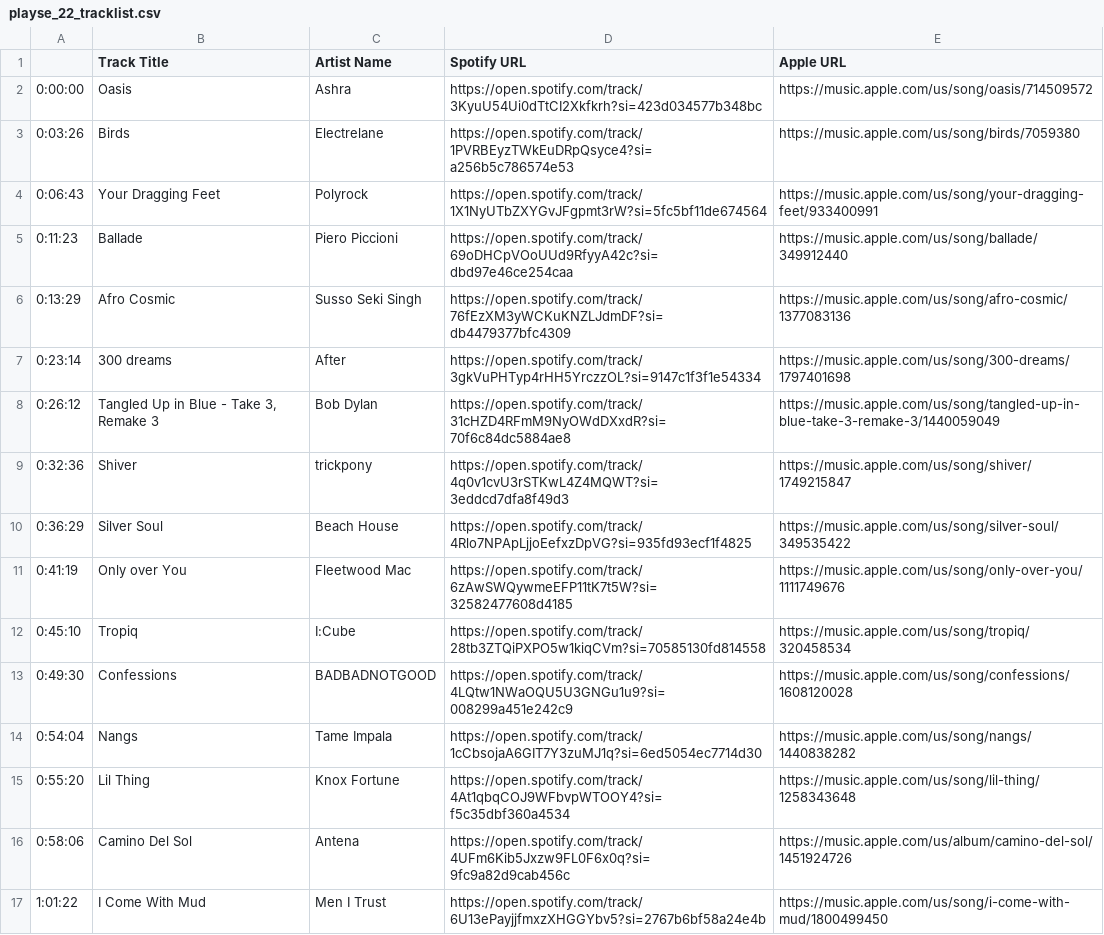
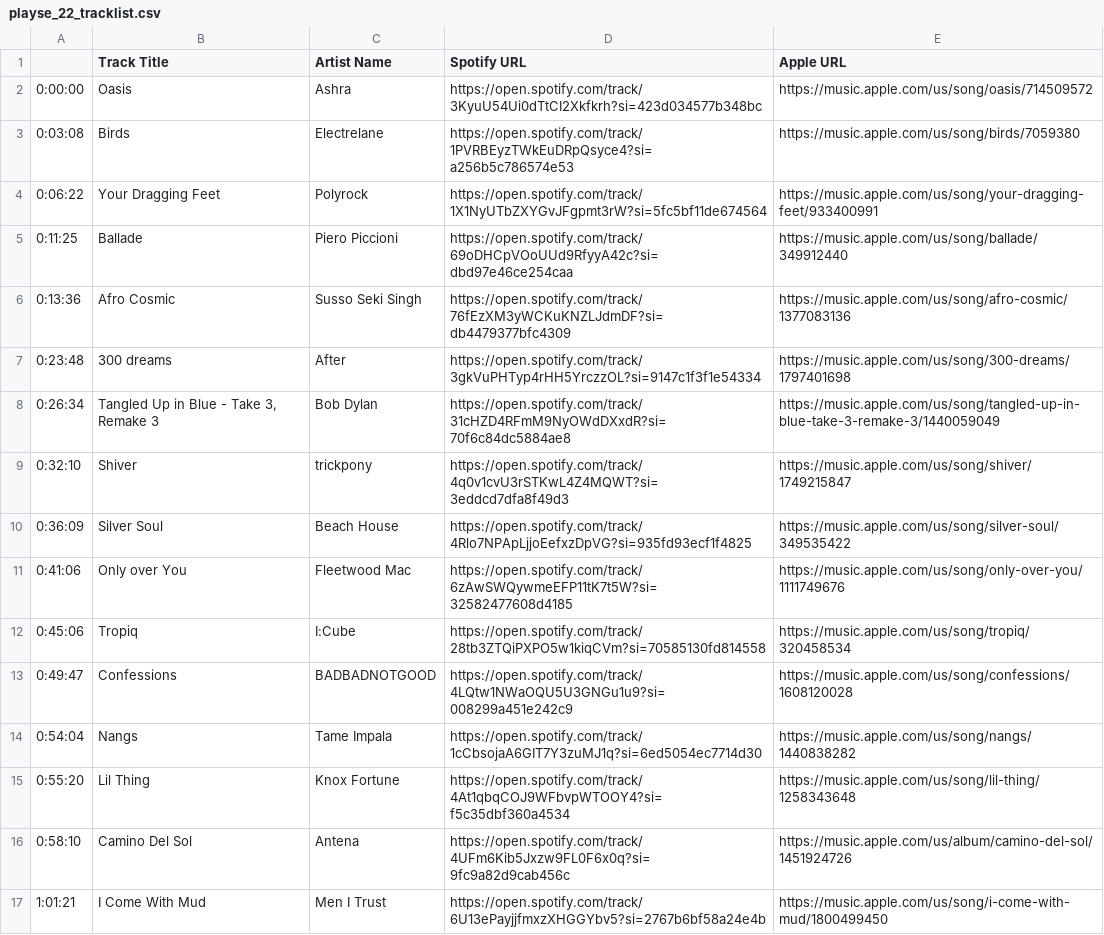
Before and after one commit to turkey-burger/playse, a CSV file: playse_22_tracklist.csv, drawn as a sheet.

```diff
--- a/playse_22_tracklist.csv
+++ b/playse_22_tracklist.csv
@@ -2,16 +2,16 @@
 0:00:00,Oasis,Ashra,https://open.spotify.com/track/3KyuU54Ui0dTtCI2Xkfkrh?si=423d034577b348bc,https://music.apple.com/us/song/oasis/714509572
-0:03:26,Birds,Electrelane,https://open.spotify.com/track/1PVRBEyzTWkEuDRpQsyce4?si=a256b5c786574e53,https://music.apple.com/us/song/birds/7059380
-0:06:43,Your Dragging Feet,Polyrock,https://open.spotify.com/track/1X1NyUTbZXYGvJFgpmt3rW?si=5fc5bf11de674564,https://music.apple.com/us/song/your-dragging-feet/933400991
-0:11:23,Ballade,Piero Piccioni,https://open.spotify.com/track/69oDHCpVOoUUd9RfyyA42c?si=dbd97e46ce254caa,https://music.apple.com/us/song/ballade/349912440
-0:13:29,Afro Cosmic,Susso Seki Singh,https://open.spotify.com/track/76fEzXM3yWCKuKNZLJdmDF?si=db4479377bfc4309,https://music.apple.com/us/song/afro-cosmic/1377083136
-0:23:14,300 dreams,After,https://open.spotify.com/track/3gkVuPHTyp4rHH5YrczzOL?si=9147c1f3f1e54334,https://music.apple.com/us/song/300-dreams/1797401698
-0:26:12,"Tangled Up in Blue - Take 3, Remake 3",Bob Dylan,https://open.spotify.com/track/31cHZD4RFmM9NyOWdDXxdR?si=70f6c84dc5884ae8,https://music.apple.com/us/song/tangled-up-in-blue-take-3-remake-3/1440059049
-0:32:36,Shiver,trickpony,https://open.spotify.com/track/4q0v1cvU3rSTKwL4Z4MQWT?si=3eddcd7dfa8f49d3,https://music.apple.com/us/song/shiver/1749215847
-0:36:29,Silver Soul,Beach House,https://open.spotify.com/track/4Rlo7NPApLjjoEefxzDpVG?si=935fd93ecf1f4825,https://music.apple.com/us/song/silver-soul/349535422
-0:41:19,Only over You,Fleetwood Mac,https://open.spotify.com/track/6zAwSWQywmeEFP11tK7t5W?si=32582477608d4185,https://music.apple.com/us/song/only-over-you/1111749676
-0:45:10,Tropiq,I:Cube,https://open.spotify.com/track/28tb3ZTQiPXPO5w1kiqCVm?si=70585130fd814558,https://music.apple.com/us/song/tropiq/320458534
-0:49:30,Confessions,BADBADNOTGOOD,https://open.spotify.com/track/4LQtw1NWaOQU5U3GNGu1u9?si=008299a451e242c9,https://music.apple.com/us/song/confessions/1608120028
+0:03:08,Birds,Electrelane,https://open.spotify.com/track/1PVRBEyzTWkEuDRpQsyce4?si=a256b5c786574e53,https://music.apple.com/us/song/birds/7059380
+0:06:22,Your Dragging Feet,Polyrock,https://open.spotify.com/track/1X1NyUTbZXYGvJFgpmt3rW?si=5fc5bf11de674564,https://music.apple.com/us/song/your-dragging-feet/933400991
+0:11:25,Ballade,Piero Piccioni,https://open.spotify.com/track/69oDHCpVOoUUd9RfyyA42c?si=dbd97e46ce254caa,https://music.apple.com/us/song/ballade/349912440
+0:13:36,Afro Cosmic,Susso Seki Singh,https://open.spotify.com/track/76fEzXM3yWCKuKNZLJdmDF?si=db4479377bfc4309,https://music.apple.com/us/song/afro-cosmic/1377083136
+0:23:48,300 dreams,After,https://open.spotify.com/track/3gkVuPHTyp4rHH5YrczzOL?si=9147c1f3f1e54334,https://music.apple.com/us/song/300-dreams/1797401698
+0:26:34,"Tangled Up in Blue - Take 3, Remake 3",Bob Dylan,https://open.spotify.com/track/31cHZD4RFmM9NyOWdDXxdR?si=70f6c84dc5884ae8,https://music.apple.com/us/song/tangled-up-in-blue-take-3-remake-3/1440059049
+0:32:10,Shiver,trickpony,https://open.spotify.com/track/4q0v1cvU3rSTKwL4Z4MQWT?si=3eddcd7dfa8f49d3,https://music.apple.com/us/song/shiver/1749215847
+0:36:09,Silver Soul,Beach House,https://open.spotify.com/track/4Rlo7NPApLjjoEefxzDpVG?si=935fd93ecf1f4825,https://music.apple.com/us/song/silver-soul/349535422
+0:41:06,Only over You,Fleetwood Mac,https://open.spotify.com/track/6zAwSWQywmeEFP11tK7t5W?si=32582477608d4185,https://music.apple.com/us/song/only-over-you/1111749676
+0:45:06,Tropiq,I:Cube,https://open.spotify.com/track/28tb3ZTQiPXPO5w1kiqCVm?si=70585130fd814558,https://music.apple.com/us/song/tropiq/320458534
+0:49:47,Confessions,BADBADNOTGOOD,https://open.spotify.com/track/4LQtw1NWaOQU5U3GNGu1u9?si=008299a451e242c9,https://music.apple.com/us/song/confessions/1608120028
 0:54:04,Nangs,Tame Impala,https://open.spotify.com/track/1cCbsojaA6GIT7Y3zuMJ1q?si=6ed5054ec7714d30,https://music.apple.com/us/song/nangs/1440838282
 0:55:20,Lil Thing,Knox Fortune,https://open.spotify.com/track/4At1qbqCOJ9WFbvpWTOOY4?si=f5c35dbf360a4534,https://music.apple.com/us/song/lil-thing/1258343648
-0:58:06,Camino Del Sol,Antena,https://open.spotify.com/track/4UFm6Kib5Jxzw9FL0F6x0q?si=9fc9a82d9cab456c,https://music.apple.com/us/album/camino-del-sol/1451924726
-1:01:22,I Come With Mud,Men I Trust,https://open.spotify.com/track/6U13ePayjjfmxzXHGGYbv5?si=2767b6bf58a24e4b,https://music.apple.com/us/song/i-come-with-mud/1800499450
+0:58:10,Camino Del Sol,Antena,https://open.spotify.com/track/4UFm6Kib5Jxzw9FL0F6x0q?si=9fc9a82d9cab456c,https://music.apple.com/us/album/camino-del-sol/1451924726
+1:01:21,I Come With Mud,Men I Trust,https://open.spotify.com/track/6U13ePayjjfmxzXHGGYbv5?si=2767b6bf58a24e4b,https://music.apple.com/us/song/i-come-with-mud/1800499450
```
Also changed, not shown: playse_17_tracklist.csv, playse_18_tracklist.csv, 8 other files.
